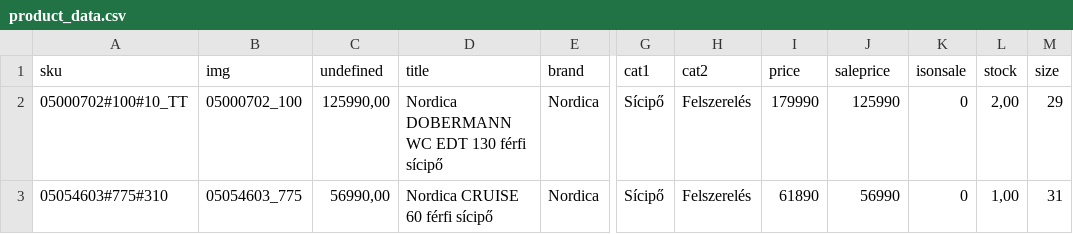
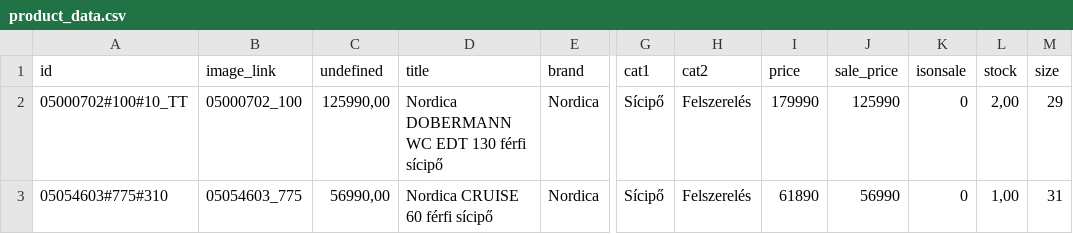
Before and after one commit to rizsoo/skioutlet_contentful, a CSV file: skioutlet_contentful/static/product_data.csv, drawn as a sheet; only a part is shown, gaps mark what is left out; the diff names each change by its address in the sheet, - before the commit and + after, or states it on an @@ line.

```diff
--- a/skioutlet_contentful/static/product_data.csv
+++ b/skioutlet_contentful/static/product_data.csv
-A1: sku
+A1: id
-B1: img
+B1: image_link
-J1: saleprice
+J1: sale_price
```
Also changed, not shown: 1 other file.
